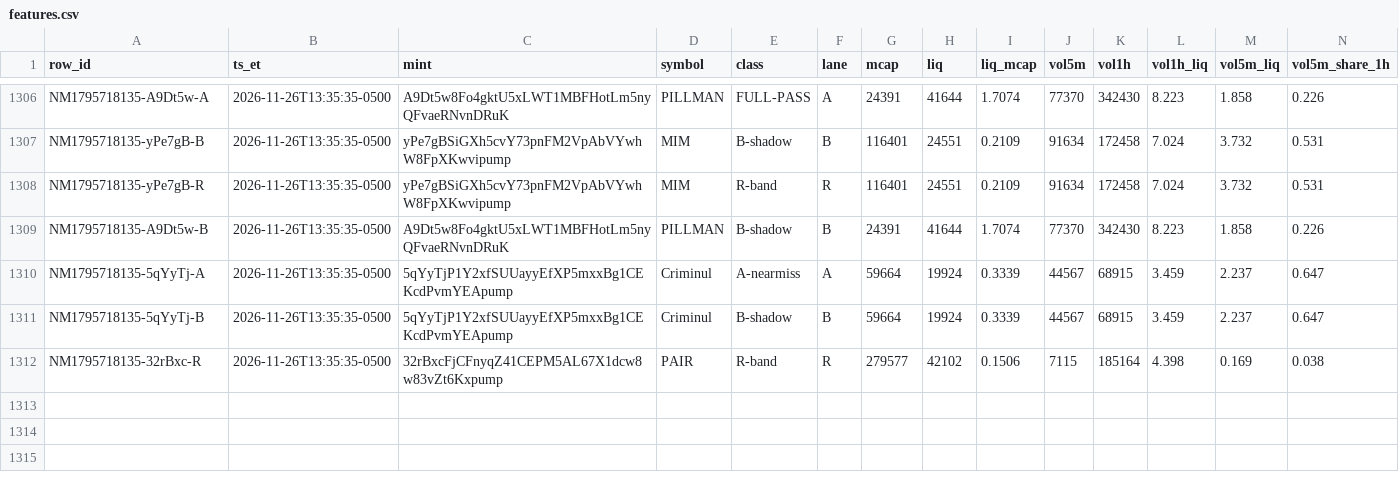
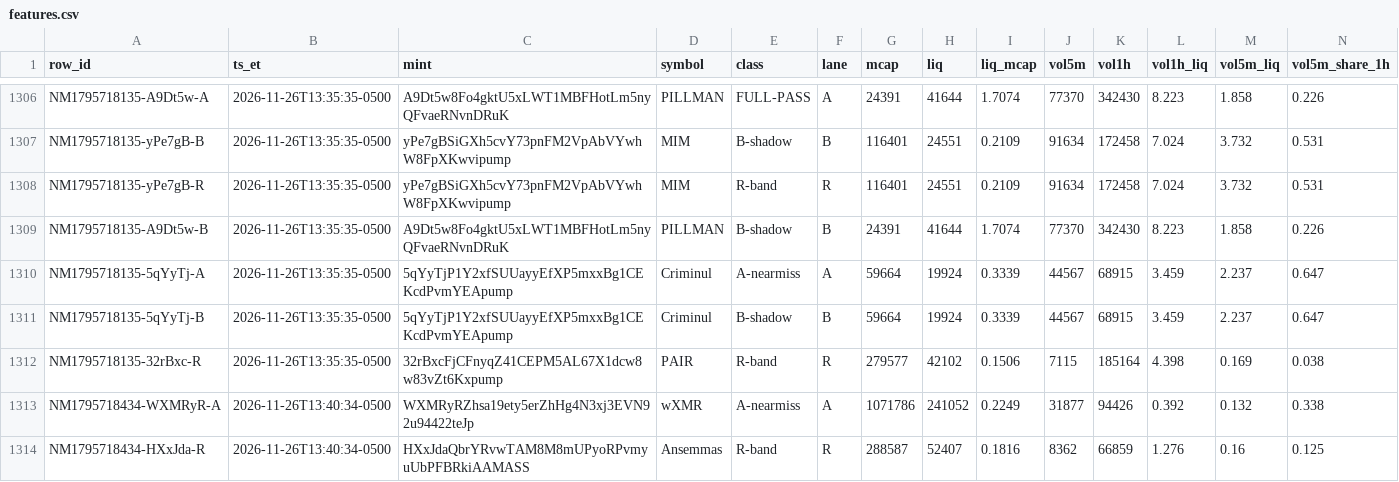
Before and after one commit to franco0882/TradingMemecoins, a CSV file: ledger/learning/features.csv, drawn as a sheet; only a part is shown, gaps mark what is left out; rows hold the shown columns only; the diff names each change by its address in the sheet, - before the commit and + after, or states it on an @@ line.

```diff
--- a/ledger/learning/features.csv
+++ b/ledger/learning/features.csv
+row 1313: NM1795718434-WXMRyR-A | 2026-11-26T13:40:34-0500 | WXMRyRZhsa19ety5erZhHg4N3xj3EVN92u94422teJp | wXMR | A-nearmiss | A | 1071786 | 241052 | 0.2249 | 31877 | 94426 | 0.392 | 0.132 | 0.338
+row 1314: NM1795718434-HXxJda-R | 2026-11-26T13:40:34-0500 | HXxJdaQbrYRvwTAM8M8mUPyoRPvmyuUbPFBRkiAAMASS | Ansemmas | R-band | R | 288587 | 52407 | 0.1816 | 8362 | 66859 | 1.276 | 0.16 | 0.125
```
Also changed, not shown: ledger/learning/exits.csv, ledger/learning/trades.csv, 9 other files.
